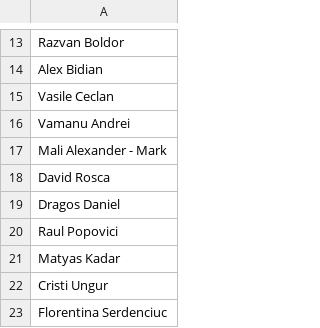
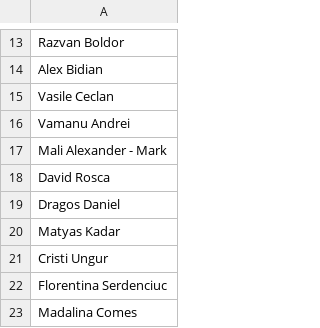
Before and after one commit to pontaj-servelect/pontaj, a CSV file: employees.csv, drawn as a sheet; only a part is shown, gaps mark what is left out; the shorter side is filled out with more unchanged rows; the diff names each change by its address in the sheet, - before the commit and + after, or states it on an @@ line.

Commit message:
Update employees.csv

```diff
--- a/employees.csv
+++ b/employees.csv
-row 20: Raul Popovici
```
